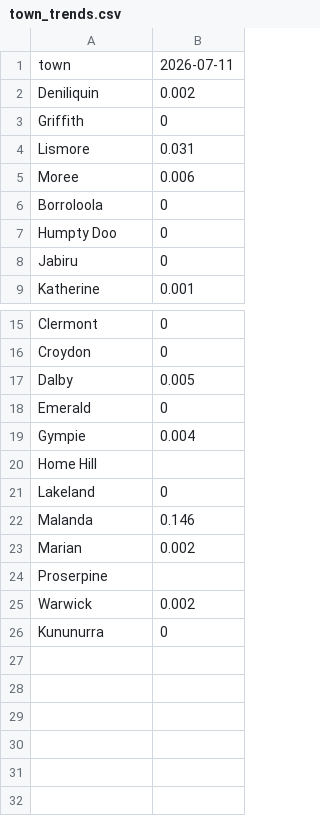
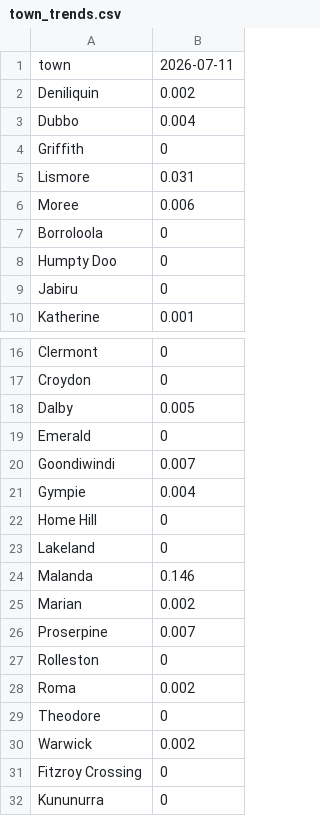
Before and after one commit to ben-ovenden/leaf-blast-epirice, a CSV file: blast_outputs/town_trends.csv, drawn as a sheet; only a part is shown, gaps mark what is left out.

```diff
--- a/blast_outputs/town_trends.csv
+++ b/blast_outputs/town_trends.csv
@@ -2,2 +2,3 @@ town,2026-07-11
 Deniliquin,0.002
+Dubbo,0.004
 Griffith,0
@@ -18,4 +19,5 @@ Dalby,0.005
 Emerald,0
+Goondiwindi,0.007
 Gympie,0.004
-Home Hill,
+Home Hill,0
 Lakeland,0
@@ -23,4 +25,8 @@ Malanda,0.146
 Marian,0.002
-Proserpine,
+Proserpine,0.007
+Rolleston,0
+Roma,0.002
+Theodore,0
 Warwick,0.002
+Fitzroy Crossing,0
 Kununurra,0
```
Also changed, not shown: blast_outputs/blastam_trends.csv, 1 other file.
